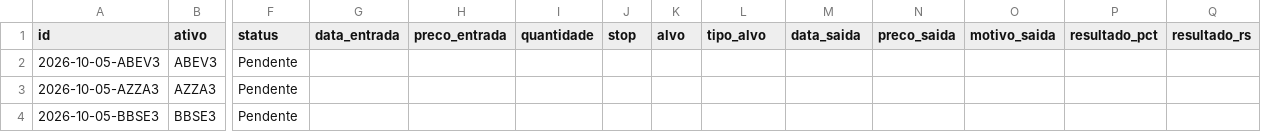
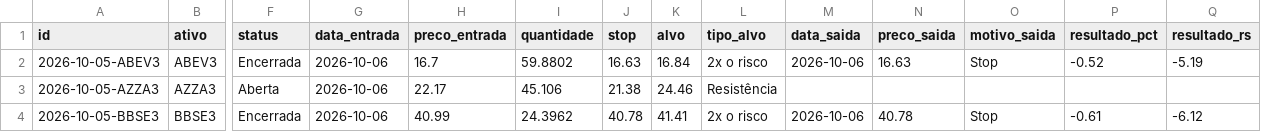
Before and after one commit to giordanybs/Painel-b3, a CSV file: carteira/operacoes.csv, drawn as a sheet; only a part is shown, gaps mark what is left out; the diff covers the shown part only; the diff names each change by its address in the sheet, - before the commit and + after, or states it on an @@ line.

```diff
--- a/carteira/operacoes.csv
+++ b/carteira/operacoes.csv
-F2 (status): Pendente
+F2 (status): Encerrada
-G2:G4 (data_entrada): (empty)
+G2:G4 (data_entrada): 2026-10-06
-H2 (preco_entrada): (empty)
+H2 (preco_entrada): 16.7
-I2 (quantidade): (empty)
+I2 (quantidade): 59.8802
-J2 (stop): (empty)
+J2 (stop): 16.63
-K2 (alvo): (empty)
+K2 (alvo): 16.84
-L2 (tipo_alvo): (empty)
+L2 (tipo_alvo): 2x o risco
-M2 (data_saida): (empty)
+M2 (data_saida): 2026-10-06
-N2 (preco_saida): (empty)
+N2 (preco_saida): 16.63
-O2 (motivo_saida): (empty)
+O2 (motivo_saida): Stop
-P2 (resultado_pct): (empty)
+P2 (resultado_pct): -0.52
-Q2 (resultado_rs): (empty)
+Q2 (resultado_rs): -5.19
-F3 (status): Pendente
+F3 (status): Aberta
-H3 (preco_entrada): (empty)
+H3 (preco_entrada): 22.17
-I3 (quantidade): (empty)
+I3 (quantidade): 45.106
-J3 (stop): (empty)
+J3 (stop): 21.38
-K3 (alvo): (empty)
+K3 (alvo): 24.46
-L3 (tipo_alvo): (empty)
+L3 (tipo_alvo): Resistência
-F4 (status): Pendente
+F4 (status): Encerrada
-H4 (preco_entrada): (empty)
+H4 (preco_entrada): 40.99
-I4 (quantidade): (empty)
+I4 (quantidade): 24.3962
-J4 (stop): (empty)
+J4 (stop): 40.78
-K4 (alvo): (empty)
+K4 (alvo): 41.41
-L4 (tipo_alvo): (empty)
+L4 (tipo_alvo): 2x o risco
-M4 (data_saida): (empty)
+M4 (data_saida): 2026-10-06
-N4 (preco_saida): (empty)
+N4 (preco_saida): 40.78
-O4 (motivo_saida): (empty)
+O4 (motivo_saida): Stop
-P4 (resultado_pct): (empty)
+P4 (resultado_pct): -0.61
-Q4 (resultado_rs): (empty)
+Q4 (resultado_rs): -6.12
```
Also changed, not shown: 4 added rows and 96 edited cells elsewhere in this file, 1 other file.
